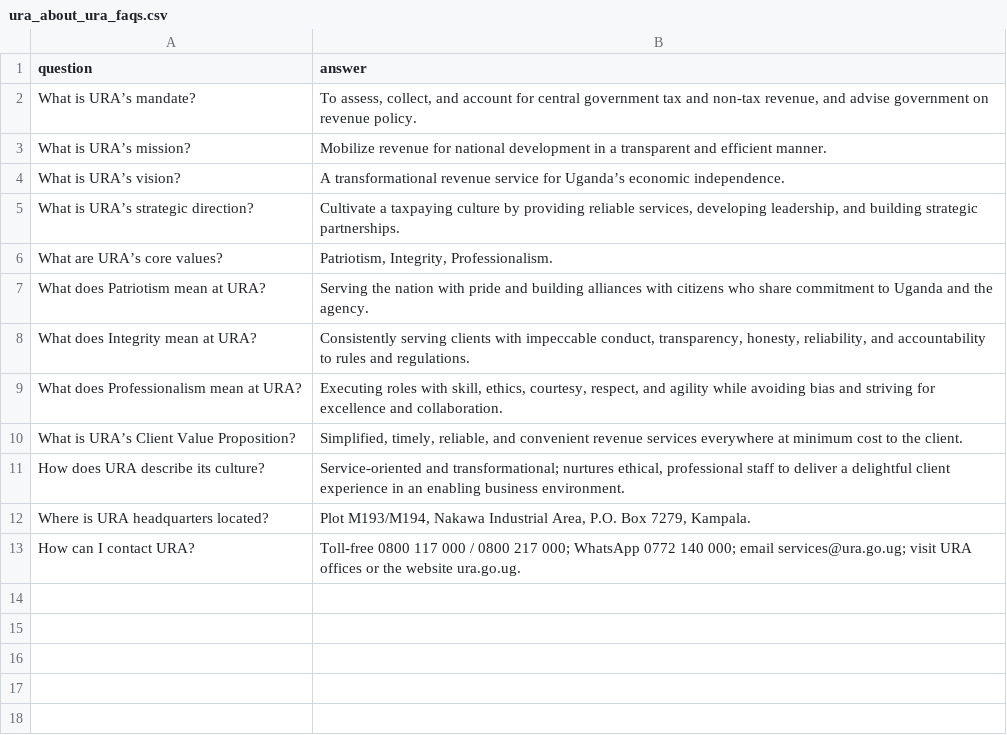
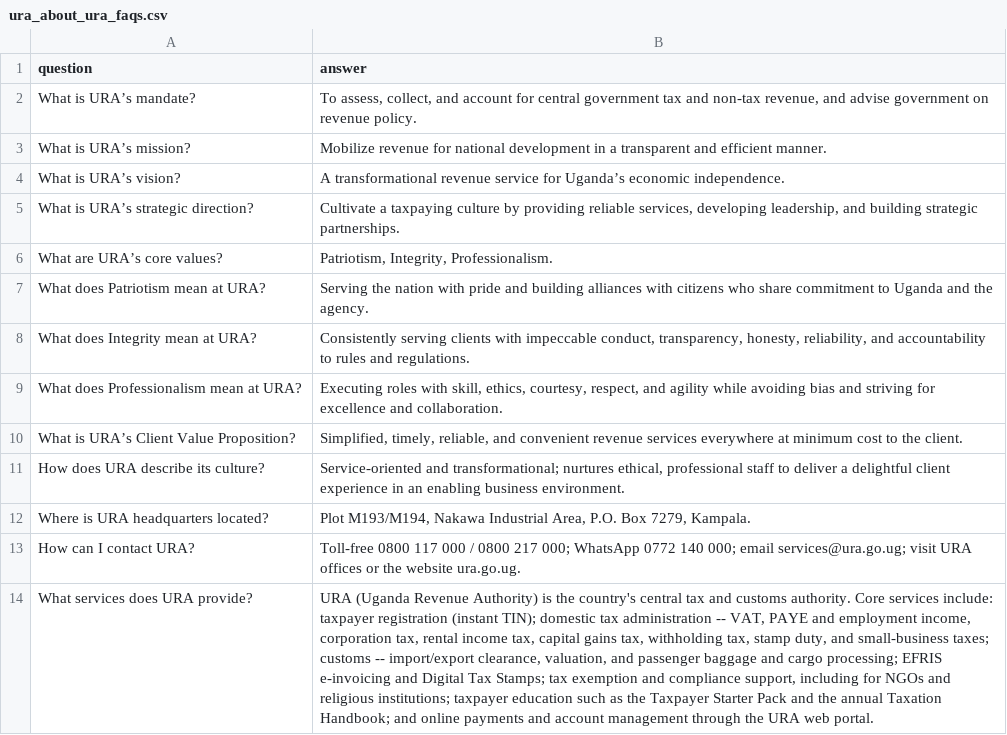
Before and after one commit to mpairwe7/FinalYearProject, a CSV file: Data/dataset/ura_about_ura_faqs.csv, drawn as a sheet; the diff names each change by its address in the sheet, - before the commit and + after, or states it on an @@ line.

Commit message:
content(faq): add a services-overview entry to ura_about_ura_faqs
"What services does URA provide?" is the first starter prompt on the
landing page — the most likely first thing any new user clicks — but
no document in the corpus answered it. ura_about_ura_faqs.csv covers
mandate/mission/vision/values/contact but never enumerates URA's
actual services; the generically-named ura_faqs.csv turns out to be
entirely about AEOI; ura_taxpayer_starter_pack_faqs.csv covers portal
accounts and taxpayer rights, not a services list either. Confirmed
live before this fix: the query hit `no_retrieval_results` and
returned the "contact URA directly" escalation fallback — independent
of the separate infra outage (Cloudflare relay 500 / VLLM DNS failure)
also affecting this Space right now, since no passage existed to
retrieve even in principle.

New entry summarizes exactly the topics the corpus already
substantiates elsewhere (registration, domestic taxes, customs, EFRIS,
compliance/exemptions, taxpayer education, payments) so the answer
stays grounded in content that's actually indexed, using the exact
starter-prompt phrasing as the question to maximize BM25 term overlap
with that query.

_load_faq_data (service.py) reads every CSV under DATA_DIR fresh at
ChatModel startup — no separate indexing step needed for this
deployment's BM25 path; the next image build + redeploy picks this up
automatically.

```diff
--- a/Data/dataset/ura_about_ura_faqs.csv
+++ b/Data/dataset/ura_about_ura_faqs.csv
+row 14: What services does URA provide? | URA (Uganda Revenue Authority) is the country's central tax and customs authority. Core services include: taxpayer registration (instant TIN); domestic tax administration -- VAT, PAYE and employment income, corporation tax, rental income tax, capital gains tax, withholding tax, stamp duty, and small-business taxes; customs -- import/export clearance, valuation, and passenger baggage and cargo processing; EFRIS e-invoicing and Digital Tax Stamps; tax exemption and compliance support, including for NGOs and religious institutions; taxpayer education such as the Taxpayer Starter Pack and the annual Taxation Handbook; and online payments and account management through the URA web portal.
```
